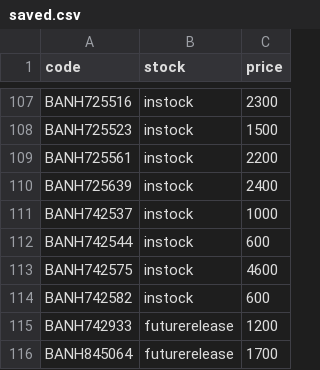
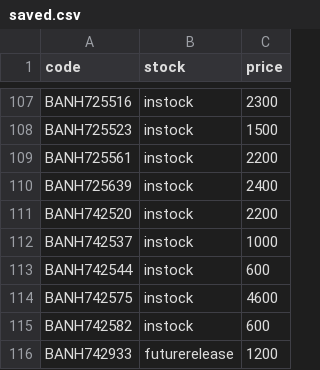
Before and after one commit to vktr107/hlj_price_tracker, a CSV file: saved.csv, drawn as a sheet; only a part is shown, gaps mark what is left out; the shorter side is filled out with more unchanged rows; the diff names each change by its address in the sheet, - before the commit and + after, or states it on an @@ line.

```diff
--- a/saved.csv
+++ b/saved.csv
+row 111: BANH742520 | instock | 2200
```
